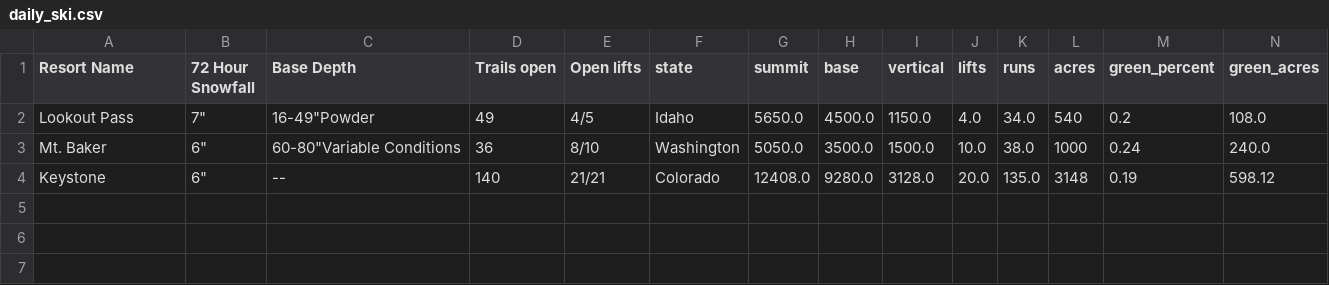
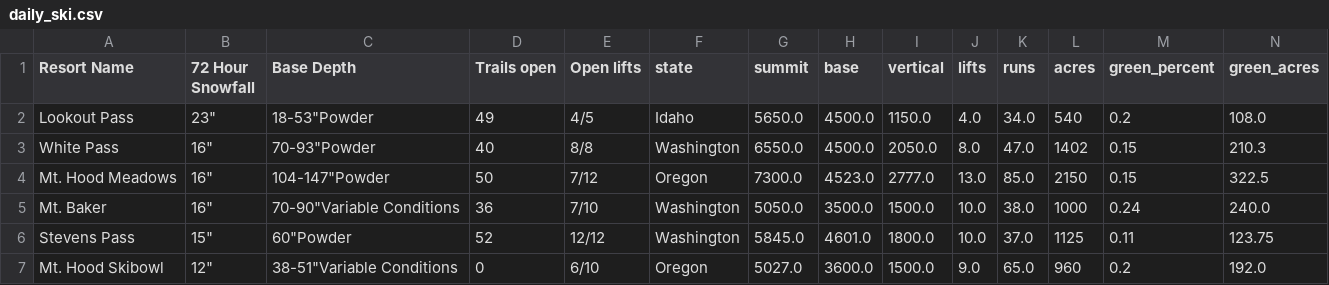
Before and after one commit to shayonkeating/schnarmap, a CSV file: frontend/schnar_map/public/data/daily_ski.csv, drawn as a sheet; only a part is shown; removed rows and columns are numbered as before the commit, all else as after; rows hold the shown columns only; the diff names each change by its address in the sheet, - before the commit and + after, or states it on an @@ line.

```diff
--- a/frontend/schnar_map/public/data/daily_ski.csv
+++ b/frontend/schnar_map/public/data/daily_ski.csv
-B2 (72 Hour Snowfall): 7"
+B2 (72 Hour Snowfall): 23"
-C2 (Base Depth): 16-49"Powder
+C2 (Base Depth): 18-53"Powder
+row 3: White Pass | 16" | 70-93"Powder | 40 | 8/8 | Washington | 6550.0 | 4500.0 | 2050.0 | 8.0 | 47.0 | 1402 | 0.15 | 210.3
+row 4: Mt. Hood Meadows | 16" | 104-147"Powder | 50 | 7/12 | Oregon | 7300.0 | 4523.0 | 2777.0 | 13.0 | 85.0 | 2150 | 0.15 | 322.5
-B5 (72 Hour Snowfall): 6"
+B5 (72 Hour Snowfall): 16"
-C5 (Base Depth): 60-80"Variable Conditions
+C5 (Base Depth): 70-90"Variable Conditions
-E5 (Open lifts): 8/10
+E5 (Open lifts): 7/10
-row 4: Keystone | 6" | -- | 140 | 21/21 | Colorado | 12408.0 | 9280.0 | 3128.0 | 20.0 | 135.0 | 3148 | 0.19 | 598.12
+row 6: Stevens Pass | 15" | 60"Powder | 52 | 12/12 | Washington | 5845.0 | 4601.0 | 1800.0 | 10.0 | 37.0 | 1125 | 0.11 | 123.75
+row 7: Mt. Hood Skibowl | 12" | 38-51"Variable Conditions | 0 | 6/10 | Oregon | 5027.0 | 3600.0 | 1500.0 | 9.0 | 65.0 | 960 | 0.2 | 192.0
```
